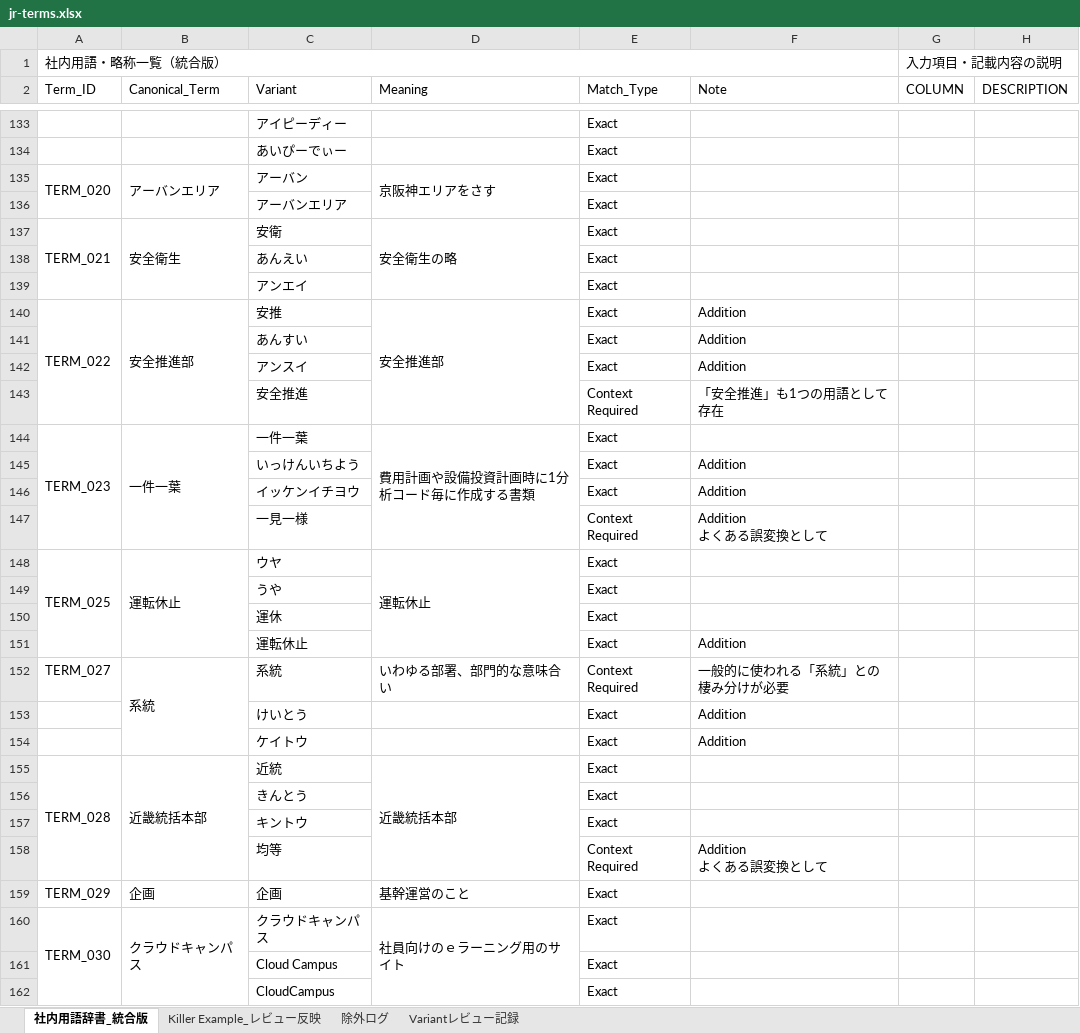
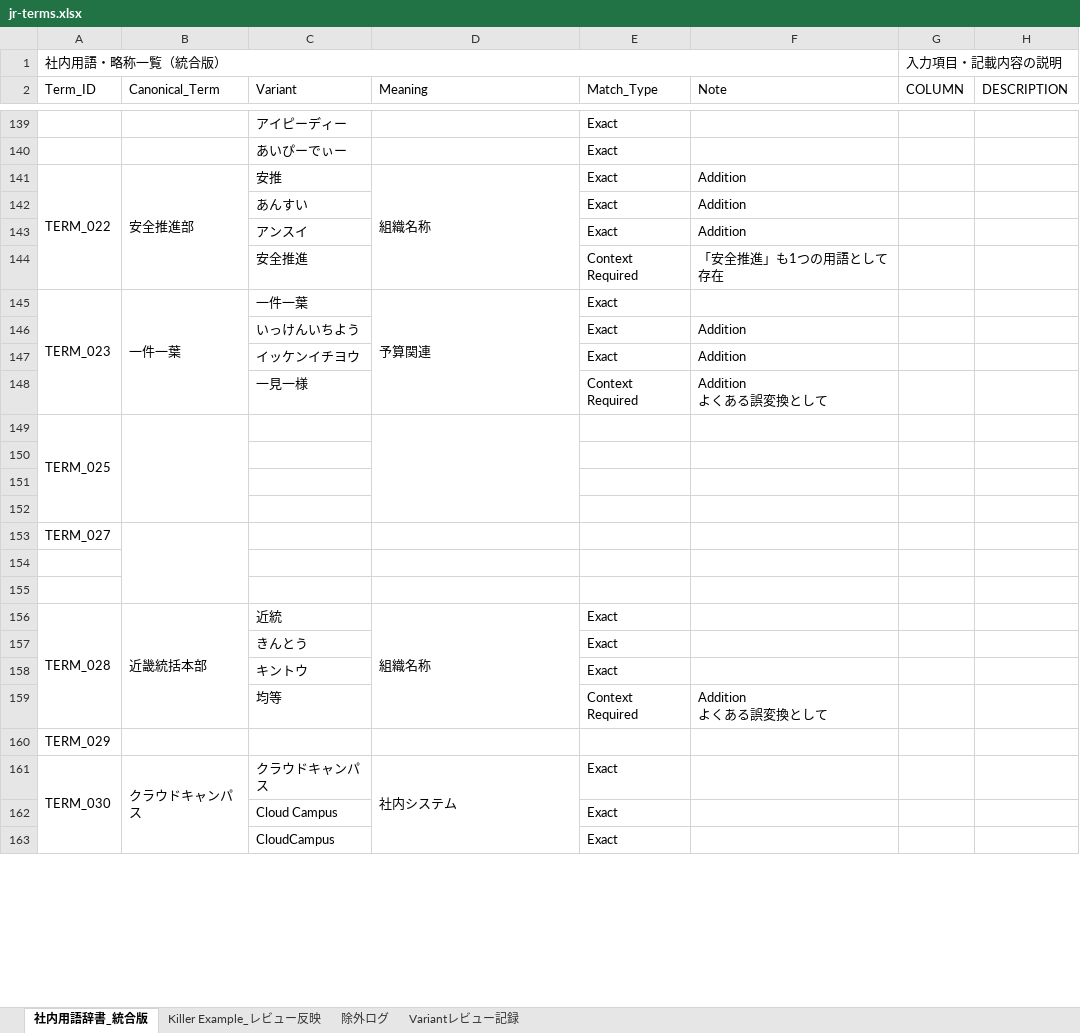
Before and after one commit to mingquanjp/jr-term-as, an Excel workbook: data/jr-terms.xlsx, sheet 社内用語辞書_統合版, drawn as a sheet; only a part is shown, gaps mark what is left out; values as stored, in another font and other column widths than the file's, no cell formats; removed rows and columns are numbered as before the commit, all else as after; the diff covers the shown part only; the diff names each change by its address in the sheet, - before the commit and + after, or states it on an @@ line.

```diff
--- a/data/jr-terms.xlsx (sheet 社内用語辞書_統合版)
+++ b/data/jr-terms.xlsx (sheet 社内用語辞書_統合版)
-row 135: TERM_020 | アーバンエリア | アーバン | 京阪神エリアをさす | Exact
-row 136:  |  | アーバンエリア |  | Exact
-row 137: TERM_021 | 安全衛生 | 安衛 | 安全衛生の略 | Exact
-row 138:  |  | あんえい |  | Exact
-row 139:  |  | アンエイ |  | Exact
-D141 (Meaning): 安全推進部
+D141 (Meaning): 組織名称
-D145 (Meaning): 費用計画や設備投資計画時に1分析コード毎に作成する書類
+D145 (Meaning): 予算関連
-row 148: TERM_025 | 運転休止 | ウヤ | 運転休止 | Exact
-row 149:  |  | うや |  | Exact
+row 149: TERM_025
-row 150:  |  | 運休 |  | Exact
+row 150: (empty)
-row 151:  |  | 運転休止 |  | Exact | Addition
+row 151: (empty)
-row 152: TERM_027 | 系統 | 系統 | いわゆる部署、部門的な意味合い | Context Required | 一般的に使われる「系統」との棲み分けが必要
+row 152: (empty)
-B152:B154 merged
+row 153: TERM_027
-row 154:  |  | けいとう |  | Exact | Addition
+row 154: (empty)
-row 155:  |  | ケイトウ |  | Exact | Addition
+row 155: (empty)
-D156 (Meaning): 近畿統括本部
+D156 (Meaning): 組織名称
-row 159: TERM_029 | 企画 | 企画 | 基幹運営のこと | Exact
+row 160: TERM_029
-D161 (Meaning): 社員向けのｅラーニング用のサイト
+D161 (Meaning): 社内システム
```
Also changed, not shown: 26 added rows, 12 removed rows, 117 edited cells and merged cells elsewhere in this sheet, cell formats, 23 other files.
